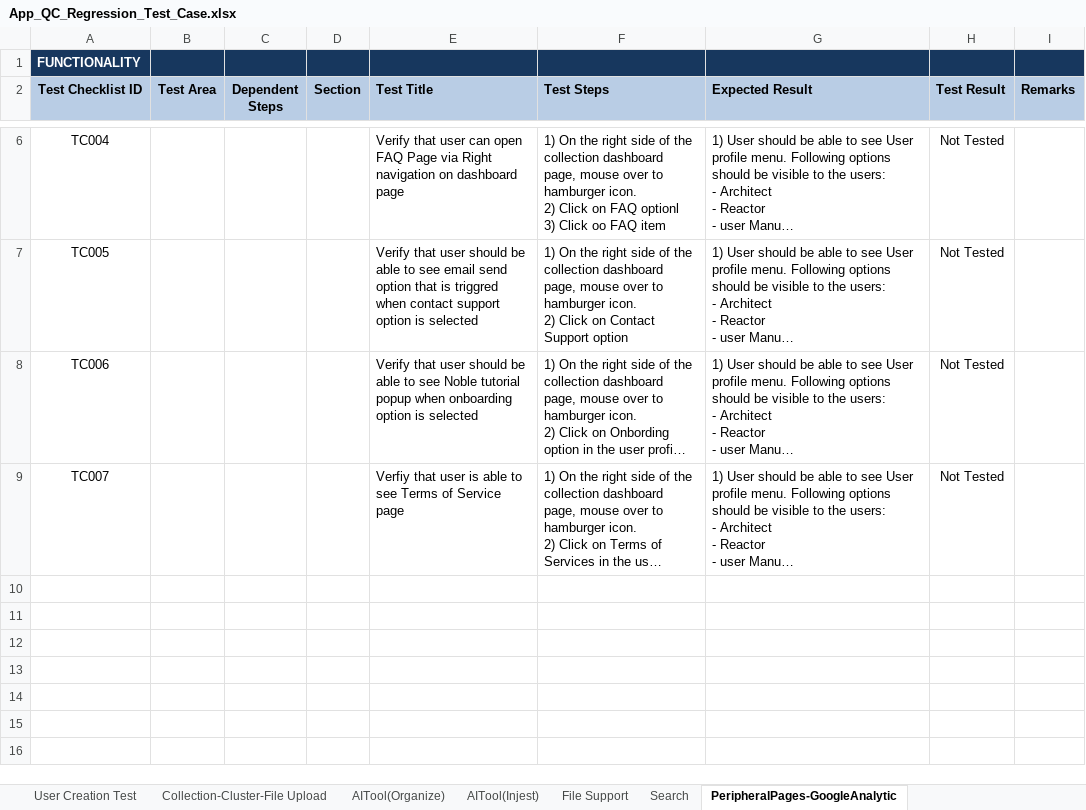
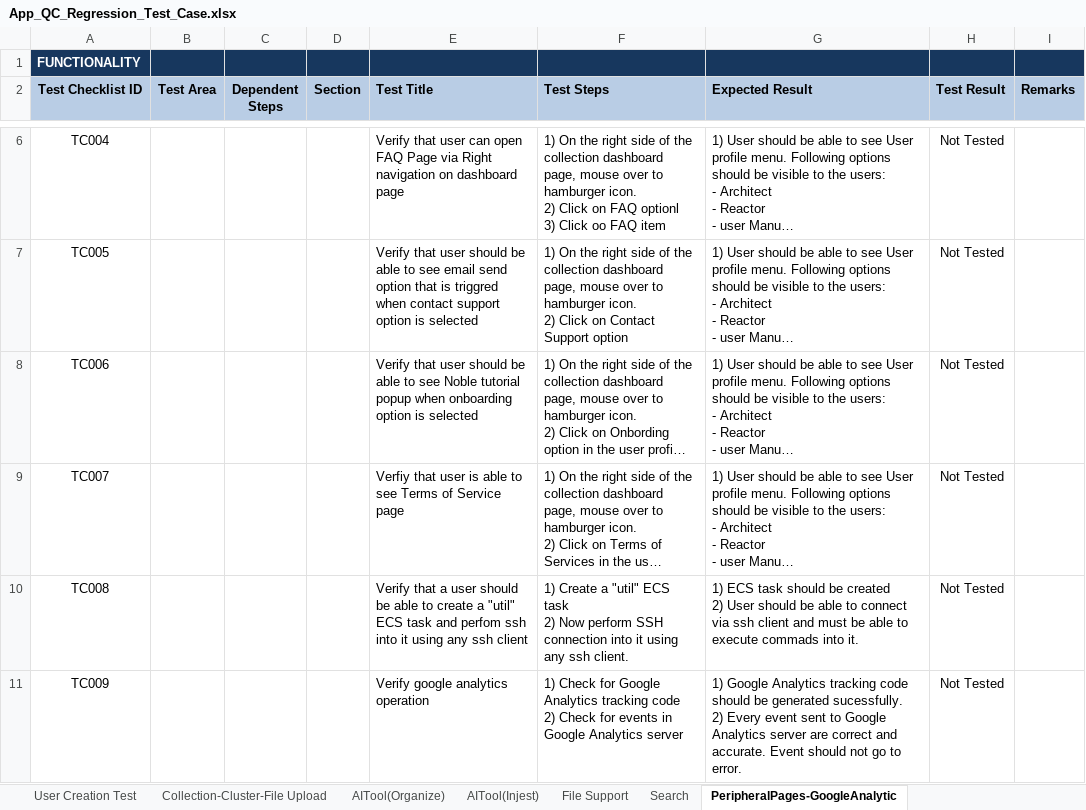
Before and after one commit to vivekdahal57/BluePrint, an Excel workbook: manual_testcase_docs/App_QC_Regression_Test_Case.xlsx, sheet PeripheralPages-GoogleAnalytic, drawn as a sheet; only a part is shown, gaps mark what is left out; long unchanged cells end in …; values as stored, in another font and other column widths than the file's, no borders; conditional formats not drawn; ↵ is a line break in a cell; the diff names each change by its address in the sheet, - before the commit and + after, or states it on an @@ line.

```diff
--- a/manual_testcase_docs/App_QC_Regression_Test_Case.xlsx (sheet PeripheralPages-GoogleAnalytic)
+++ b/manual_testcase_docs/App_QC_Regression_Test_Case.xlsx (sheet PeripheralPages-GoogleAnalytic)
+row 10: TC008 |  |  |  | Verify that a user should be able to create a "util" ECS task and perfom ssh into it using any ssh client | 1) Create a "util" ECS task ↵ 2) Now perform SSH connection into it using any ssh client. | 1) ECS task should be created ↵ 2) User should be able to connect via ssh client and must be able to execute commads into it. | Not Tested
+row 11: TC009 |  |  |  | Verify google analytics operation | 1) Check for Google Analytics tracking code ↵ 2) Check for events in Google Analytics server | 1) Google Analytics tracking code should be generated sucessfully. ↵ 2) Every event sent to Google Analytics server are correct and accurate. Event should not go to error. | Not Tested
```
Also changed, not shown: sheet Accessibility Test, sheet Search, sheet BrowserDeviceSupport Test, sheet Security Tests, sheet Blueprint Login-Dashboard Test, sheet Load Test, 2 more sheets, 14 other files.
